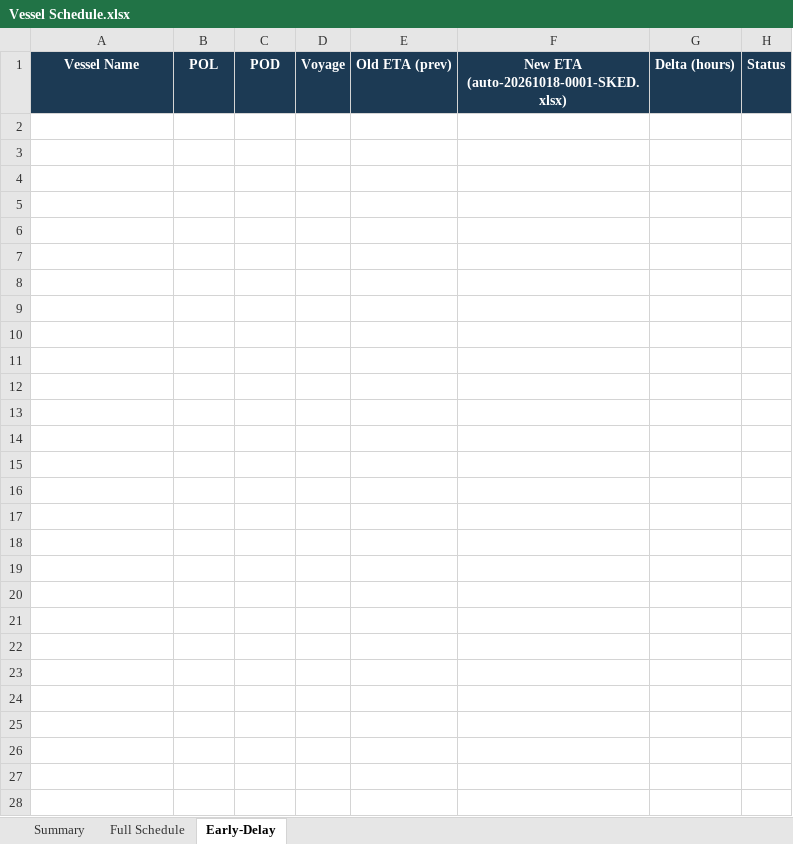
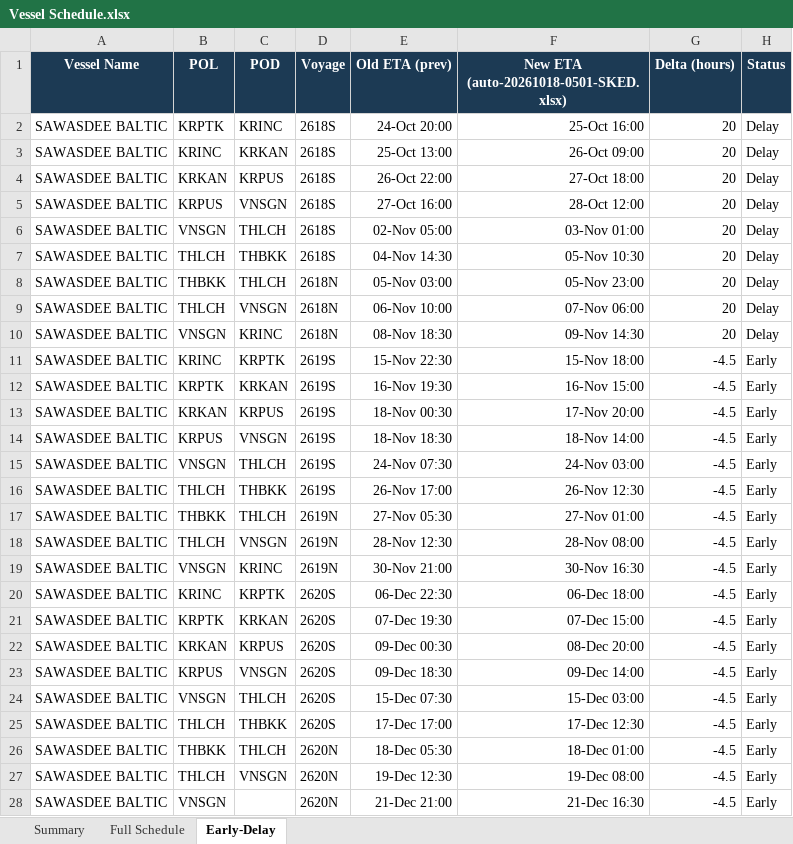
Before and after one commit to sirichai1265/heung-a-sked, an Excel workbook: Vessel Schedule.xlsx, sheet Early-Delay, drawn as a sheet; values as stored, in another font and other column widths than the file's, no borders; the diff names each change by its address in the sheet, - before the commit and + after, or states it on an @@ line.

```diff
--- a/Vessel Schedule.xlsx (sheet Early-Delay)
+++ b/Vessel Schedule.xlsx (sheet Early-Delay)
-F1: New ETA (auto-20261018-0001-SKED.xlsx)
+F1: New ETA (auto-20261018-0501-SKED.xlsx)
+row 2: SAWASDEE BALTIC | KRPTK | KRINC | 2618S | 24-Oct 20:00 | 25-Oct 16:00 | 20 | Delay
+row 3: SAWASDEE BALTIC | KRINC | KRKAN | 2618S | 25-Oct 13:00 | 26-Oct 09:00 | 20 | Delay
+row 4: SAWASDEE BALTIC | KRKAN | KRPUS | 2618S | 26-Oct 22:00 | 27-Oct 18:00 | 20 | Delay
+row 5: SAWASDEE BALTIC | KRPUS | VNSGN | 2618S | 27-Oct 16:00 | 28-Oct 12:00 | 20 | Delay
+row 6: SAWASDEE BALTIC | VNSGN | THLCH | 2618S | 02-Nov 05:00 | 03-Nov 01:00 | 20 | Delay
+row 7: SAWASDEE BALTIC | THLCH | THBKK | 2618S | 04-Nov 14:30 | 05-Nov 10:30 | 20 | Delay
+row 8: SAWASDEE BALTIC | THBKK | THLCH | 2618N | 05-Nov 03:00 | 05-Nov 23:00 | 20 | Delay
+row 9: SAWASDEE BALTIC | THLCH | VNSGN | 2618N | 06-Nov 10:00 | 07-Nov 06:00 | 20 | Delay
+row 10: SAWASDEE BALTIC | VNSGN | KRINC | 2618N | 08-Nov 18:30 | 09-Nov 14:30 | 20 | Delay
+row 11: SAWASDEE BALTIC | KRINC | KRPTK | 2619S | 15-Nov 22:30 | 15-Nov 18:00 | -4.5 | Early
+row 12: SAWASDEE BALTIC | KRPTK | KRKAN | 2619S | 16-Nov 19:30 | 16-Nov 15:00 | -4.5 | Early
+row 13: SAWASDEE BALTIC | KRKAN | KRPUS | 2619S | 18-Nov 00:30 | 17-Nov 20:00 | -4.5 | Early
+row 14: SAWASDEE BALTIC | KRPUS | VNSGN | 2619S | 18-Nov 18:30 | 18-Nov 14:00 | -4.5 | Early
+row 15: SAWASDEE BALTIC | VNSGN | THLCH | 2619S | 24-Nov 07:30 | 24-Nov 03:00 | -4.5 | Early
+row 16: SAWASDEE BALTIC | THLCH | THBKK | 2619S | 26-Nov 17:00 | 26-Nov 12:30 | -4.5 | Early
+row 17: SAWASDEE BALTIC | THBKK | THLCH | 2619N | 27-Nov 05:30 | 27-Nov 01:00 | -4.5 | Early
+row 18: SAWASDEE BALTIC | THLCH | VNSGN | 2619N | 28-Nov 12:30 | 28-Nov 08:00 | -4.5 | Early
+row 19: SAWASDEE BALTIC | VNSGN | KRINC | 2619N | 30-Nov 21:00 | 30-Nov 16:30 | -4.5 | Early
+row 20: SAWASDEE BALTIC | KRINC | KRPTK | 2620S | 06-Dec 22:30 | 06-Dec 18:00 | -4.5 | Early
+row 21: SAWASDEE BALTIC | KRPTK | KRKAN | 2620S | 07-Dec 19:30 | 07-Dec 15:00 | -4.5 | Early
+row 22: SAWASDEE BALTIC | KRKAN | KRPUS | 2620S | 09-Dec 00:30 | 08-Dec 20:00 | -4.5 | Early
+row 23: SAWASDEE BALTIC | KRPUS | VNSGN | 2620S | 09-Dec 18:30 | 09-Dec 14:00 | -4.5 | Early
+row 24: SAWASDEE BALTIC | VNSGN | THLCH | 2620S | 15-Dec 07:30 | 15-Dec 03:00 | -4.5 | Early
+row 25: SAWASDEE BALTIC | THLCH | THBKK | 2620S | 17-Dec 17:00 | 17-Dec 12:30 | -4.5 | Early
+row 26: SAWASDEE BALTIC | THBKK | THLCH | 2620N | 18-Dec 05:30 | 18-Dec 01:00 | -4.5 | Early
+row 27: SAWASDEE BALTIC | THLCH | VNSGN | 2620N | 19-Dec 12:30 | 19-Dec 08:00 | -4.5 | Early
+row 28: SAWASDEE BALTIC | VNSGN |  | 2620N | 21-Dec 21:00 | 21-Dec 16:30 | -4.5 | Early
```
Also changed, not shown: sheet Full Schedule, sheet Summary, sked_current.xlsx, 4 other files.
